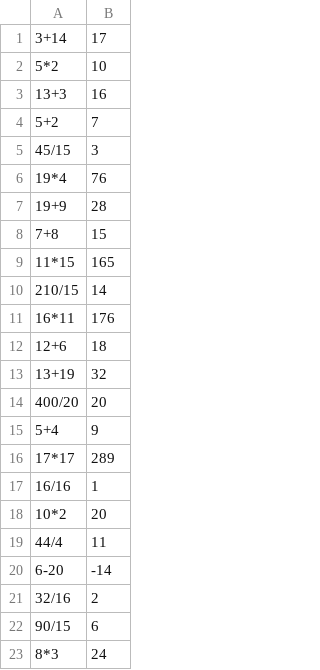
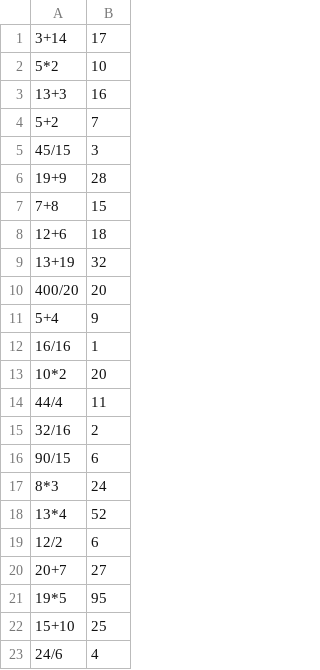
Before and after one commit to sorei9240/quiz-game, a CSV file: problems.csv, drawn as a sheet; only a part is shown; the shorter side is filled out with more unchanged rows; the diff covers the shown part only; the diff names each change by its address in the sheet, - before the commit and + after, or states it on an @@ line.

```diff
--- a/problems.csv
+++ b/problems.csv
-row 6: 19*4 | 76
-row 9: 11*15 | 165
-row 10: 210/15 | 14
-row 11: 16*11 | 176
-row 16: 17*17 | 289
-row 20: 6-20 | -14
```
Also changed, not shown: 9 removed rows elsewhere in this file, 1 other file.
